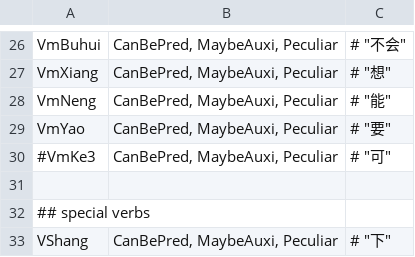
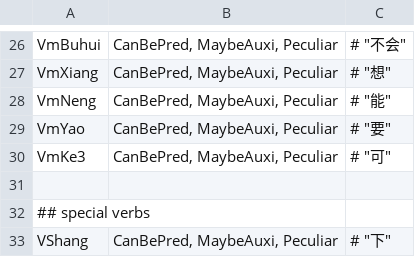
Before and after one commit to n-pn/chivi, a TSV file: src/cvmtl/cv_data/pos_tag/mtl_tag/05-verbal.tsv, drawn as a sheet; only a part is shown, gaps mark what is left out.

```diff
--- a/src/cvmtl/cv_data/pos_tag/mtl_tag/05-verbal.tsv
+++ b/src/cvmtl/cv_data/pos_tag/mtl_tag/05-verbal.tsv
@@ -29,3 +29,3 @@ VmNeng	CanBePred, MaybeAuxi, Peculiar	# "能"
 VmYao	CanBePred, MaybeAuxi, Peculiar	# "要"
-#VmKe3	CanBePred, MaybeAuxi, Peculiar	# "可"
+VmKe3	CanBePred, MaybeAuxi, Peculiar	# "可"
 
```
Also changed, not shown: src/cvmtl/cv_data/pos_tag/mtl_tag/08-conjunct.tsv, var/cvmtl/inits/map_suff.tsv, 2 other files.
